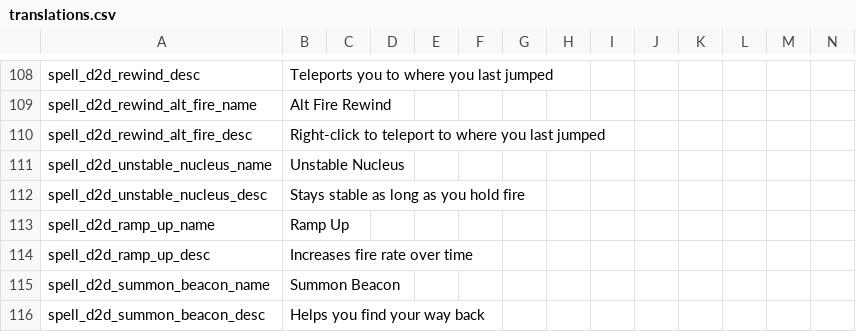
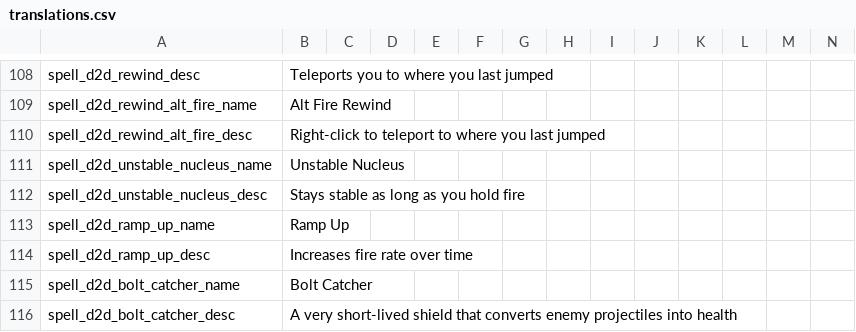
Before and after one commit to meyergames/noita-mod-d2d-content-pack, a CSV file: translations.csv, drawn as a sheet; only a part is shown, gaps mark what is left out; removed rows and columns are numbered as before the commit, all else as after; rows hold the shown columns only; the diff names each change by its address in the sheet, - before the commit and + after, or states it on an @@ line.

Commit message:
add bolt catcher spell

```diff
--- a/translations.csv
+++ b/translations.csv
-row 115: spell_d2d_summon_beacon_name | Summon Beacon
-row 116: spell_d2d_summon_beacon_desc | Helps you find your way back
+row 115: spell_d2d_bolt_catcher_name | Bolt Catcher
+row 116: spell_d2d_bolt_catcher_desc | A very short-lived shield that converts enemy projectiles into health
```
Also changed, not shown: 15 other files.
